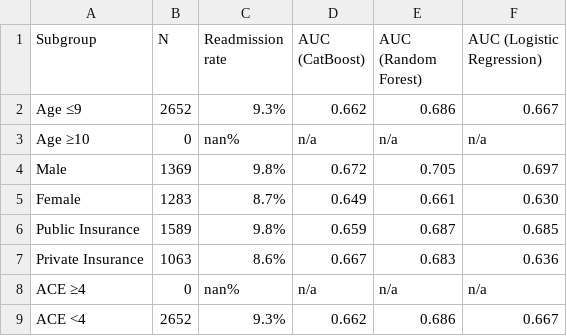
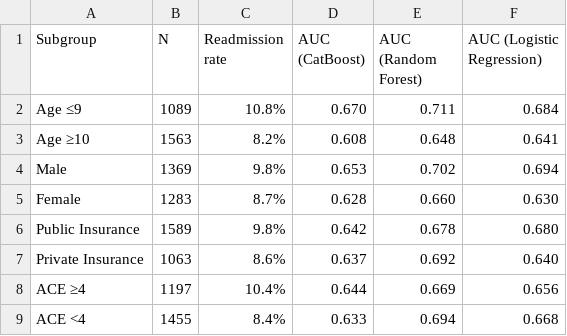
Before and after one commit to mdgld/Readmission-analysis, a CSV file: figures/Subgroup_AUC.csv, drawn as a sheet; only a part is shown; the diff covers the shown part only.

```diff
--- a/figures/Subgroup_AUC.csv
+++ b/figures/Subgroup_AUC.csv
@@ -1,9 +1,9 @@
 Subgroup,N,Readmission rate,AUC (CatBoost),AUC (Random Forest),AUC (Logistic Regression)
-Age ≤9,2652,9.3%,0.662,0.686,0.667
-Age ≥10,0,nan%,n/a,n/a,n/a
-Male,1369,9.8%,0.672,0.705,0.697
-Female,1283,8.7%,0.649,0.661,0.630
-Public Insurance,1589,9.8%,0.659,0.687,0.685
-Private Insurance,1063,8.6%,0.667,0.683,0.636
-ACE ≥4,0,nan%,n/a,n/a,n/a
-ACE <4,2652,9.3%,0.662,0.686,0.667
+Age ≤9,1089,10.8%,0.670,0.711,0.684
+Age ≥10,1563,8.2%,0.608,0.648,0.641
+Male,1369,9.8%,0.653,0.702,0.694
+Female,1283,8.7%,0.628,0.660,0.630
+Public Insurance,1589,9.8%,0.642,0.678,0.680
+Private Insurance,1063,8.6%,0.637,0.692,0.640
+ACE ≥4,1197,10.4%,0.644,0.669,0.656
+ACE <4,1455,8.4%,0.633,0.694,0.668
```
Also changed, not shown: 10 edited cells elsewhere in this file, figures/HDBSCAN_cluster_profiles.csv, 48 other files.
